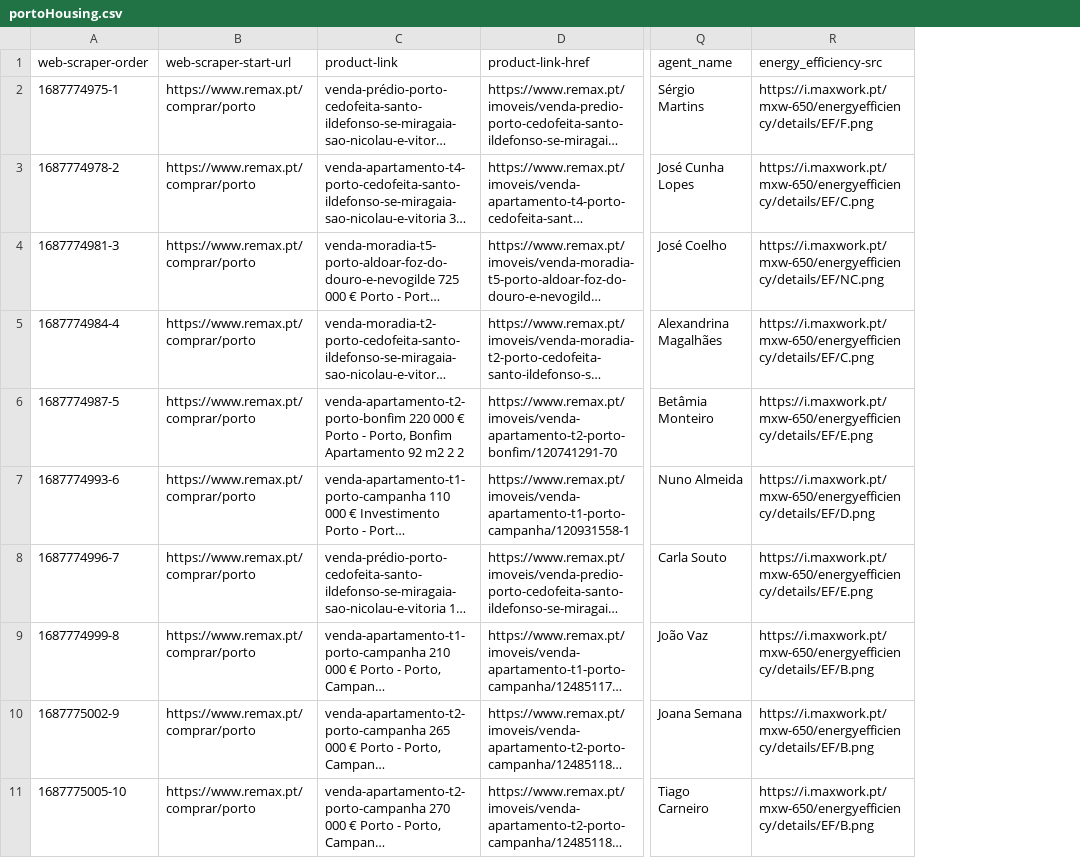
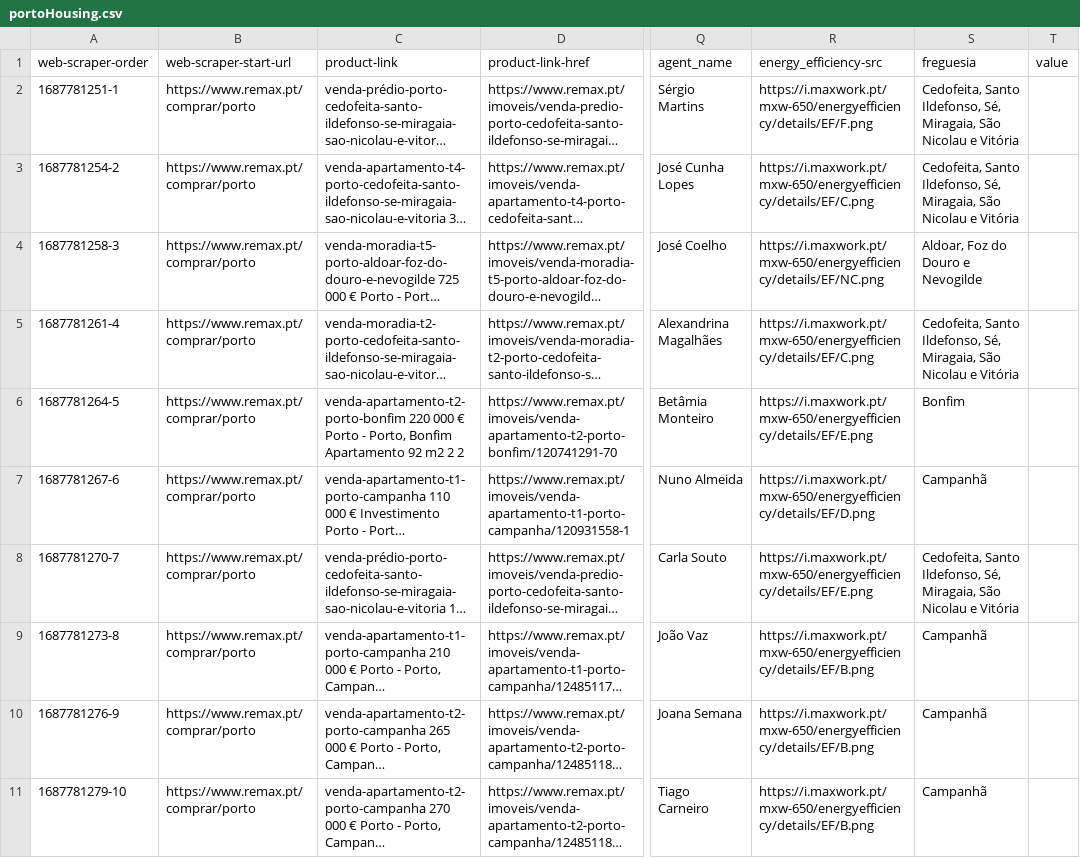
Before and after one commit to ManJ-PC/HousePricing, a CSV file: portoHousing.csv, drawn as a sheet; only a part is shown, gaps mark what is left out; long unchanged cells end in …; the diff covers the shown part only; the diff names each change by its address in the sheet, - before the commit and + after, or states it on an @@ line.

```diff
--- a/portoHousing.csv
+++ b/portoHousing.csv
+column S (freguesia), rows 2-11: Cedofeita, Santo Ildefonso, Sé, Miragaia, São Nicolau e Vitória | Cedofeita, Santo Ildefonso, Sé, Miragaia, São Nicolau e Vitória | Aldoar, Foz do Douro e Nevogilde | Cedofeita, Santo Ildefonso, Sé, Miragaia, São Nicolau e Vitória | Bonfim | Campanhã | Cedofeita, Santo Ildefonso, Sé, Miragaia, São Nicolau e Vitória | Campanhã | Campanhã | Campanhã
+column T (value), empty
-A2 (web-scraper-order): 1687774975-1
+A2 (web-scraper-order): 1687781251-1
-A3 (web-scraper-order): 1687774978-2
+A3 (web-scraper-order): 1687781254-2
-A4 (web-scraper-order): 1687774981-3
+A4 (web-scraper-order): 1687781258-3
-A5 (web-scraper-order): 1687774984-4
+A5 (web-scraper-order): 1687781261-4
-A6 (web-scraper-order): 1687774987-5
+A6 (web-scraper-order): 1687781264-5
-A7 (web-scraper-order): 1687774993-6
+A7 (web-scraper-order): 1687781267-6
-A8 (web-scraper-order): 1687774996-7
+A8 (web-scraper-order): 1687781270-7
-A9 (web-scraper-order): 1687774999-8
+A9 (web-scraper-order): 1687781273-8
-A10 (web-scraper-order): 1687775002-9
+A10 (web-scraper-order): 1687781276-9
-A11 (web-scraper-order): 1687775005-10
+A11 (web-scraper-order): 1687781279-10
```
Also changed, not shown: 2 added rows and 8 edited cells elsewhere in this file, 6 other files.
